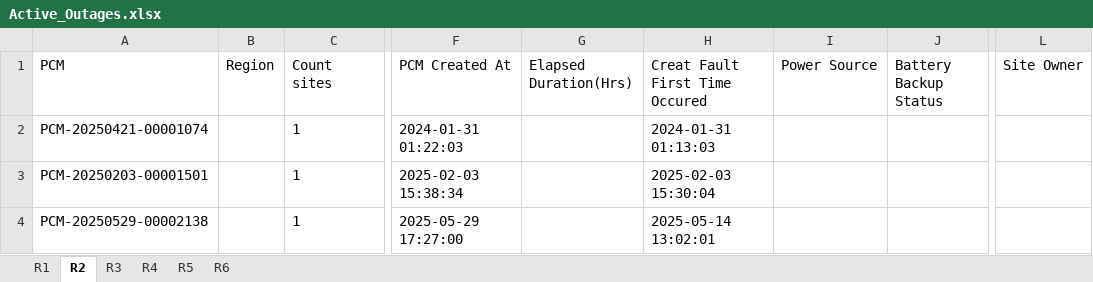
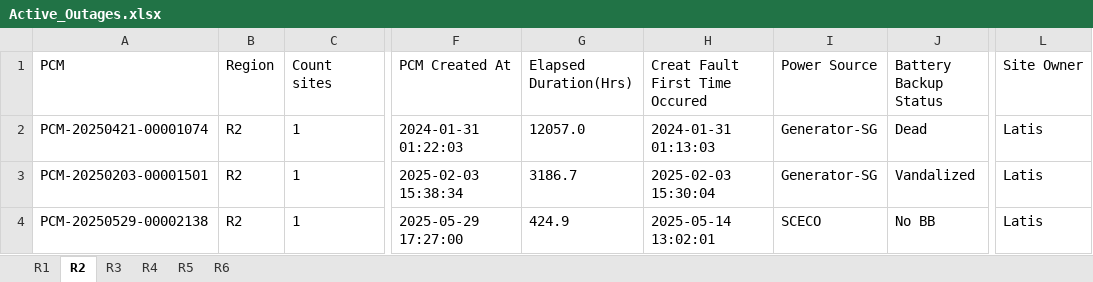
Before and after one commit to tarek-mahran/shabakkat, an Excel workbook: Active_Outages.xlsx, sheet R2, drawn as a sheet; only a part is shown, gaps mark what is left out; values as stored, in another font and other column widths than the file's, no borders; the diff names each change by its address in the sheet, - before the commit and + after, or states it on an @@ line.

```diff
--- a/Active_Outages.xlsx (sheet R2)
+++ b/Active_Outages.xlsx (sheet R2)
-B2:B4 (Region): (empty)
+B2:B4 (Region): R2
-G2 (Elapsed Duration(Hrs)): (empty)
+G2 (Elapsed Duration(Hrs)): 12057.0
-I2:I3 (Power Source): (empty)
+I2:I3 (Power Source): Generator-SG
-J2 (Battery Backup Status): (empty)
+J2 (Battery Backup Status): Dead
-L2:L4 (Site Owner): (empty)
+L2:L4 (Site Owner): Latis
-G3 (Elapsed Duration(Hrs)): (empty)
+G3 (Elapsed Duration(Hrs)): 3186.7
-J3 (Battery Backup Status): (empty)
+J3 (Battery Backup Status): Vandalized
-G4 (Elapsed Duration(Hrs)): (empty)
+G4 (Elapsed Duration(Hrs)): 424.9
-I4 (Power Source): (empty)
+I4 (Power Source): SCECO
-J4 (Battery Backup Status): (empty)
+J4 (Battery Backup Status): No BB
```
Also changed, not shown: sheet R4, sheet R1, sheet R6, sheet R5.
